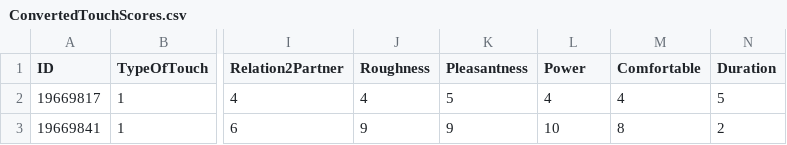
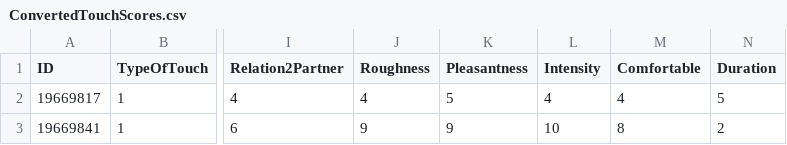
Before and after one commit to AndrlmMass/TouchExp, a CSV file: ConvertedTouchScores.csv, drawn as a sheet; only a part is shown, gaps mark what is left out; the diff names each change by its address in the sheet, - before the commit and + after, or states it on an @@ line.

```diff
--- a/ConvertedTouchScores.csv
+++ b/ConvertedTouchScores.csv
-L1: Power
+L1: Intensity
```
Also changed, not shown: 2 other files.
